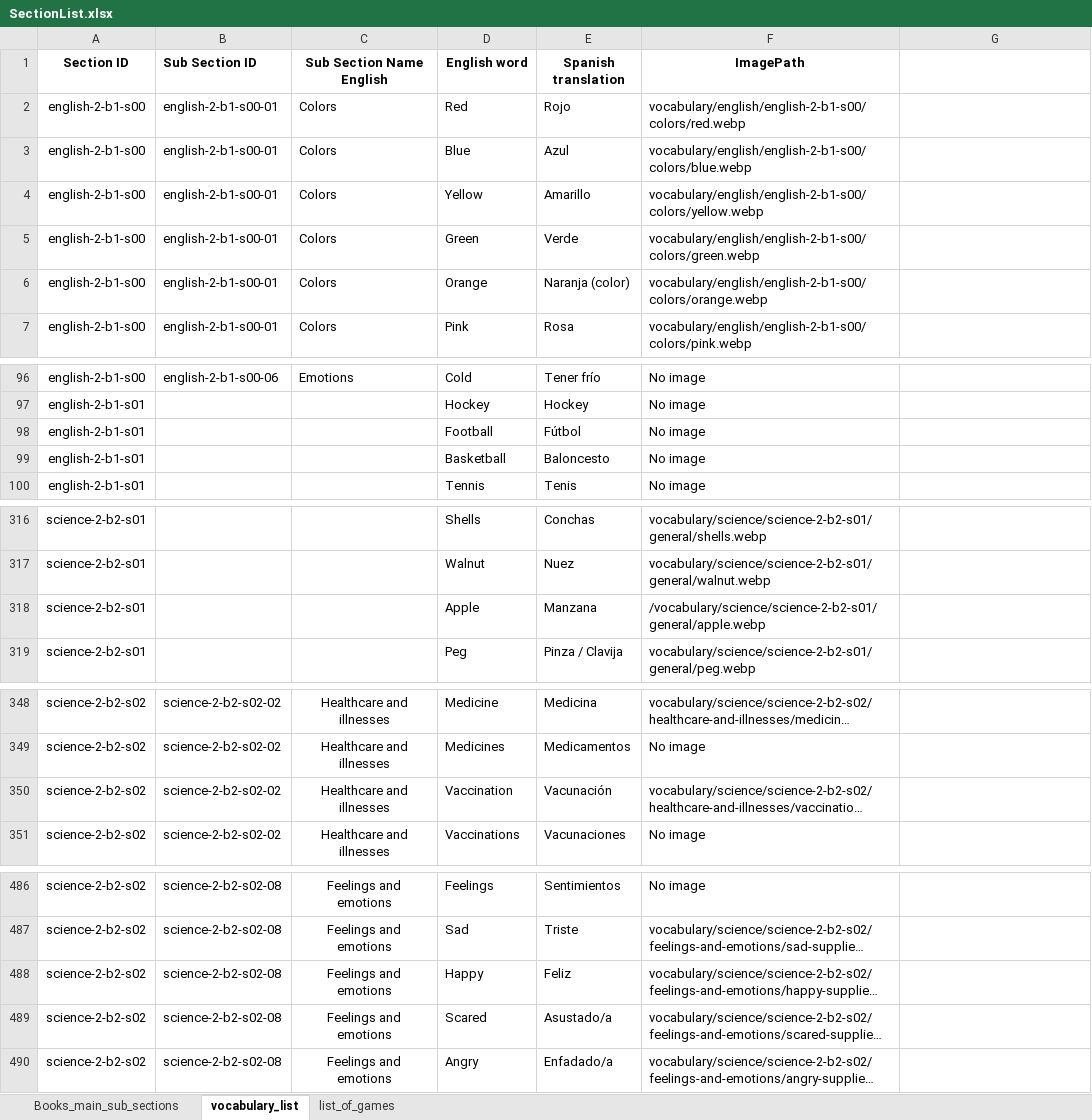
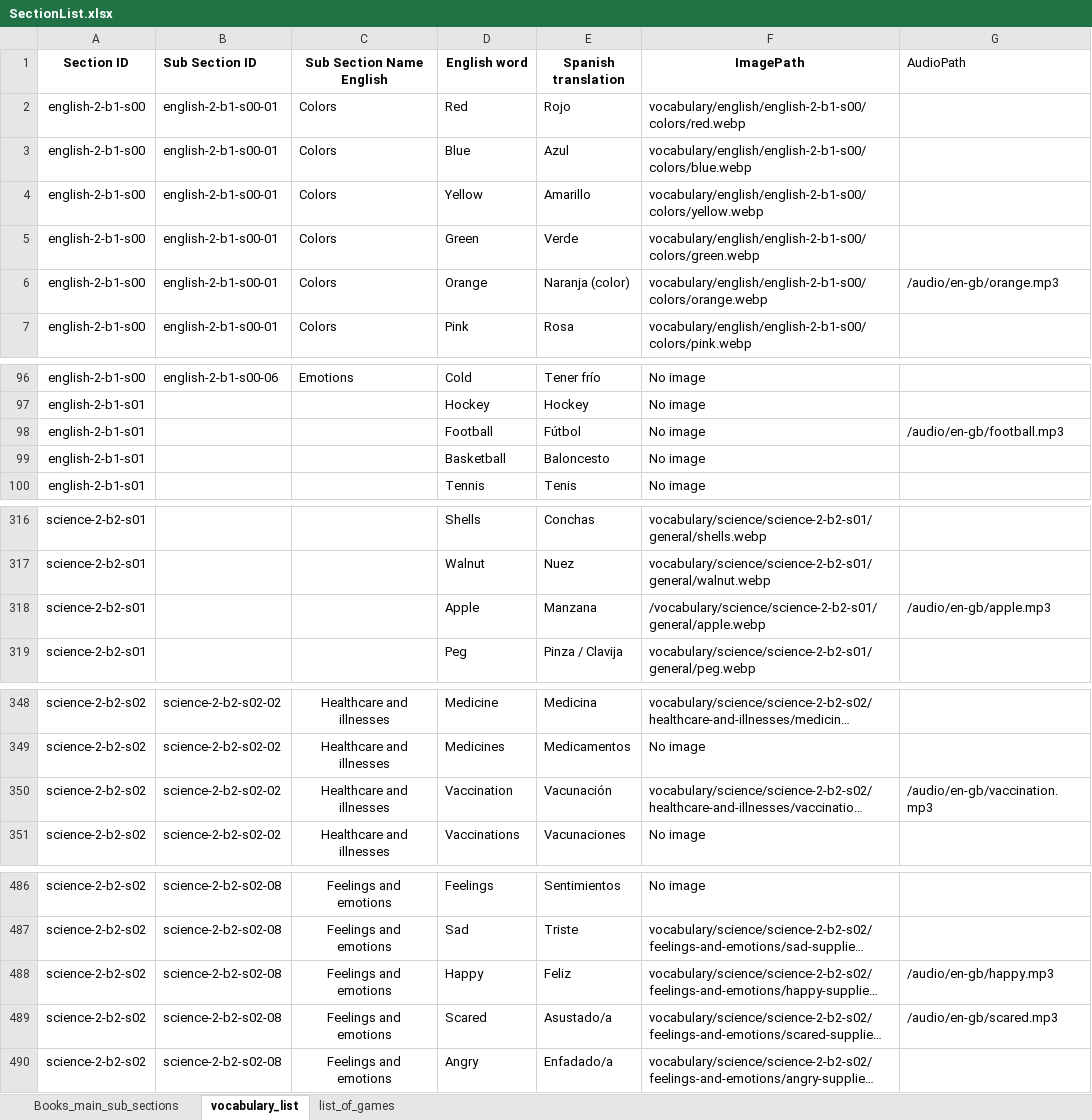
Before and after one commit to AE22589/educational-gaming-platform, an Excel workbook: docs/SectionList.xlsx, sheet vocabulary_list, drawn as a sheet; only a part is shown, gaps mark what is left out; long unchanged cells end in …; values as stored, in another font and other column widths than the file's, no borders; the diff covers the shown part only; the diff names each change by its address in the sheet, - before the commit and + after, or states it on an @@ line.

Commit message:
Add British English vocabulary audio pilot

```diff
--- a/docs/SectionList.xlsx (sheet vocabulary_list)
+++ b/docs/SectionList.xlsx (sheet vocabulary_list)
-G1: (empty)
+G1: AudioPath
-G6 (AudioPath): (empty)
+G6 (AudioPath): /audio/en-gb/orange.mp3
-G98 (AudioPath): (empty)
+G98 (AudioPath): /audio/en-gb/football.mp3
-G318 (AudioPath): (empty)
+G318 (AudioPath): /audio/en-gb/apple.mp3
-G350 (AudioPath): (empty)
+G350 (AudioPath): /audio/en-gb/vaccination.mp3
-G488 (AudioPath): (empty)
+G488 (AudioPath): /audio/en-gb/happy.mp3
-G489 (AudioPath): (empty)
+G489 (AudioPath): /audio/en-gb/scared.mp3
```
Also changed, not shown: 20 edited cells elsewhere in this sheet, 25 other files.
